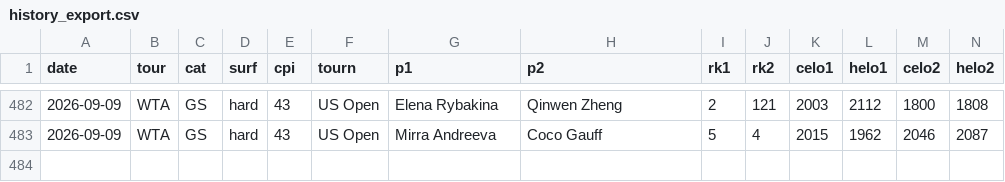
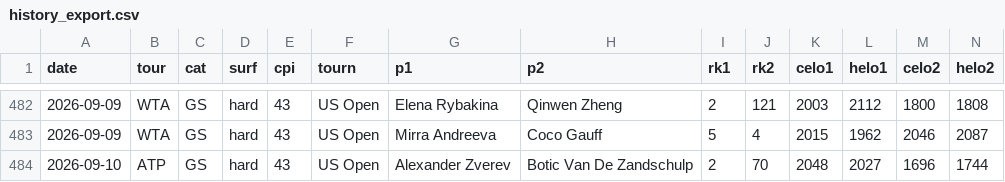
Before and after one commit to czakopeti/tennis, a CSV file: data/history_export.csv, drawn as a sheet; only a part is shown, gaps mark what is left out; rows hold the shown columns only; the diff names each change by its address in the sheet, - before the commit and + after, or states it on an @@ line.

```diff
--- a/data/history_export.csv
+++ b/data/history_export.csv
+row 484: 2026-09-10 | ATP | GS | hard | 43 | US Open | Alexander Zverev | Botic Van De Zandschulp | 2 | 70 | 2048 | 2027 | 1696 | 1744
```
Also changed, not shown: 6 other files.
